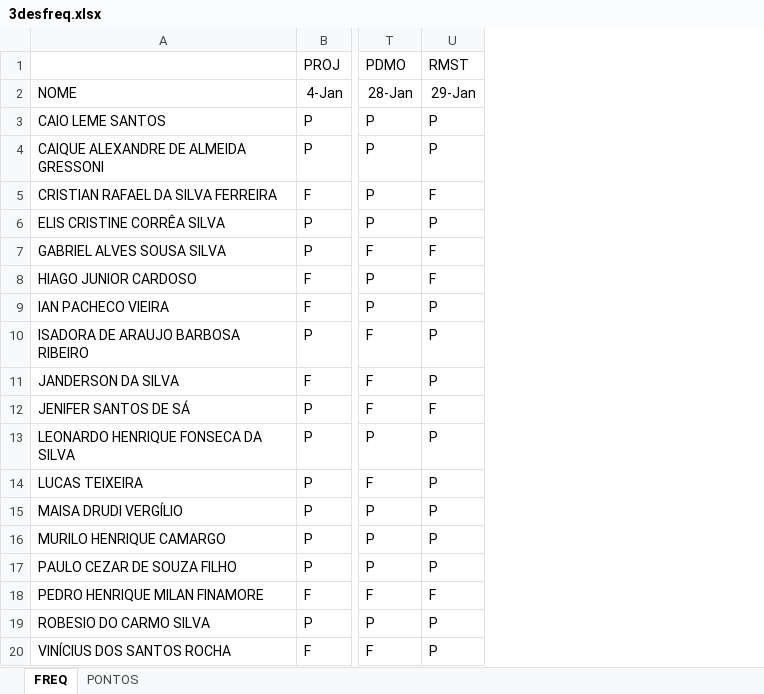
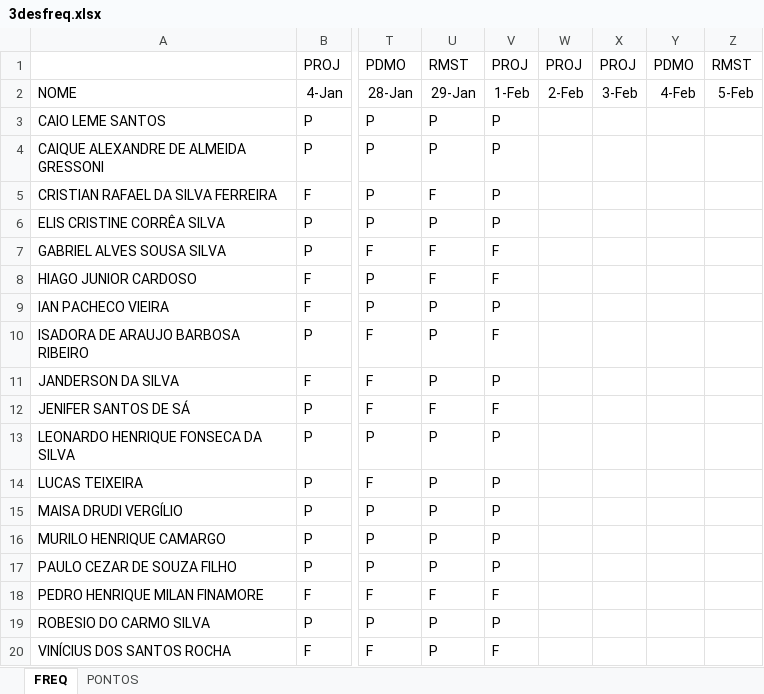
Before and after one commit to wellifabio/senai2021, an Excel workbook: 3des/3desfreq.xlsx, sheet FREQ, drawn as a sheet; only a part is shown, gaps mark what is left out; values as stored, in another font and other column widths than the file's, no borders; the diff names each change by its address in the sheet, - before the commit and + after, or states it on an @@ line.

```diff
--- a/3des/3desfreq.xlsx (sheet FREQ)
+++ b/3des/3desfreq.xlsx (sheet FREQ)
+column V, rows 1-20: PROJ | 1-Feb | P | P | P | P | F | F | P | F | P | F | P | P | P | P | P | F | P | F
+column W, rows 1-2: PROJ | 2-Feb
+column X, rows 1-2: PROJ | 3-Feb
+column Y, rows 1-2: PDMO | 4-Feb
+column Z, rows 1-2: RMST | 5-Feb
```
Also changed, not shown: 3 other files.
